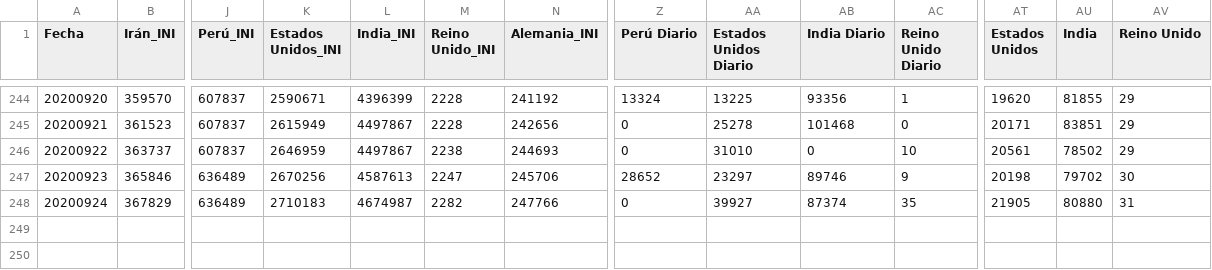
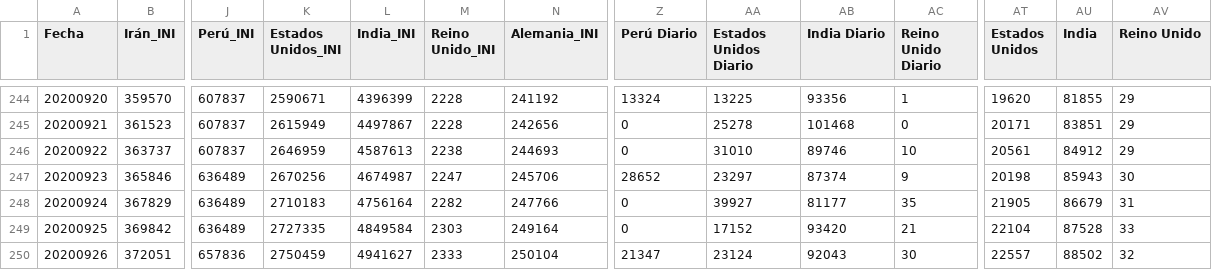
Before and after one commit to juanjmtzs/BI-COVID19, a CSV file: DAILY_NEW_RECOVERED_LOAD.csv, drawn as a sheet; only a part is shown, gaps mark what is left out; rows hold the shown columns only; the diff names each change by its address in the sheet, - before the commit and + after, or states it on an @@ line.

```diff
--- a/DAILY_NEW_RECOVERED_LOAD.csv
+++ b/DAILY_NEW_RECOVERED_LOAD.csv
-L246 (India_INI): 4497867
+L246 (India_INI): 4587613
-AB246 (India Diario): 0
+AB246 (India Diario): 89746
-AU246 (India): 78502
+AU246 (India): 84912
-L247 (India_INI): 4587613
+L247 (India_INI): 4674987
-AB247 (India Diario): 89746
+AB247 (India Diario): 87374
-AU247 (India): 79702
+AU247 (India): 85943
-L248 (India_INI): 4674987
+L248 (India_INI): 4756164
-AB248 (India Diario): 87374
+AB248 (India Diario): 81177
-AU248 (India): 80880
+AU248 (India): 86679
+row 249: 20200925 | 369842 | 636489 | 2727335 | 4849584 | 2303 | 249164 | 0 | 17152 | 93420 | 21 | 22104 | 87528 | 33
+row 250: 20200926 | 372051 | 657836 | 2750459 | 4941627 | 2333 | 250104 | 21347 | 23124 | 92043 | 30 | 22557 | 88502 | 32
```
Also changed, not shown: CONFIRMED_LOAD.csv, DAILY_NEW_CONFIRMED_LOAD.csv, 12 other files.
